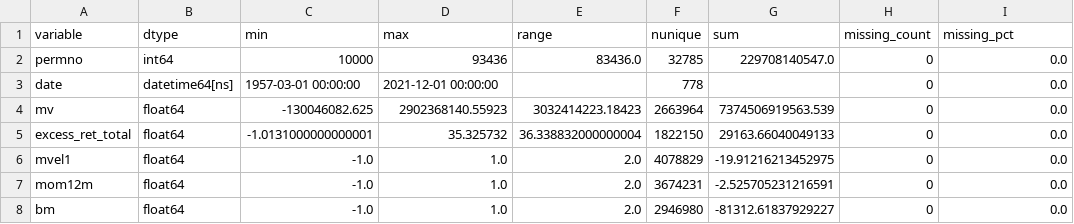
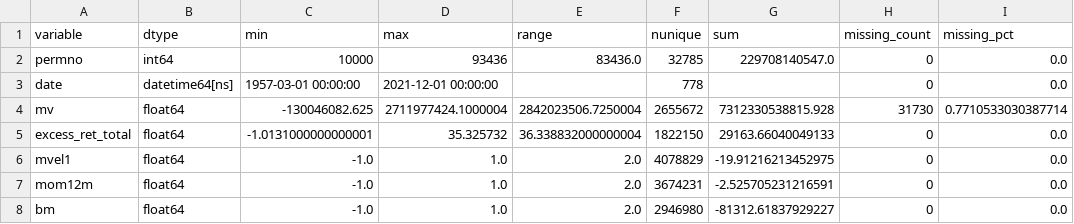
Before and after one commit to resmensis/thesis-project, a CSV file: descriptives/summary_feature_full.csv, drawn as a sheet; only a part is shown; the diff names each change by its address in the sheet, - before the commit and + after, or states it on an @@ line.

Commit message:
modified:   __pycache__/expanding_window.cpython-313.pyc 	new file:   __pycache__/models_huber.cpython-313.pyc 	modified:   __pycache__/models_linear.cpython-313.pyc 	new file:   alternative_models.py 	modified:   config.py 	modified:   descriptives/summary_feature_full.csv 	modified:   expanding_window.py 	new file:   models_huber.py 	modified:   models_linear.py 	modified:   run_experiments.py

```diff
--- a/descriptives/summary_feature_full.csv
+++ b/descriptives/summary_feature_full.csv
-D4 (max): 2902368140.55923
+D4 (max): 2711977424.1000004
-E4 (range): 3032414223.18423
+E4 (range): 2842023506.7250004
-F4 (nunique): 2663964
+F4 (nunique): 2655672
-G4 (sum): 7374506919563.539
+G4 (sum): 7312330538815.928
-H4 (missing_count): 0
+H4 (missing_count): 31730
-I4 (missing_pct): 0.0
+I4 (missing_pct): 0.7710533030387714
```
Also changed, not shown: 6 other files.
